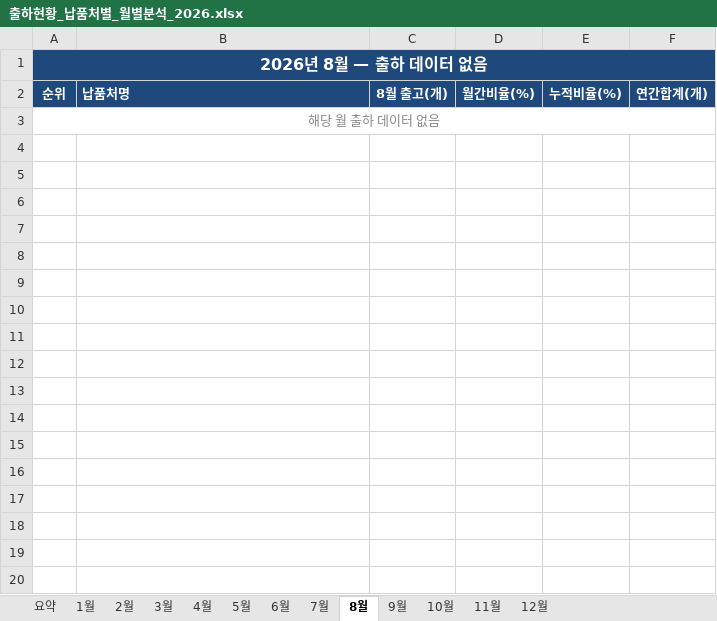
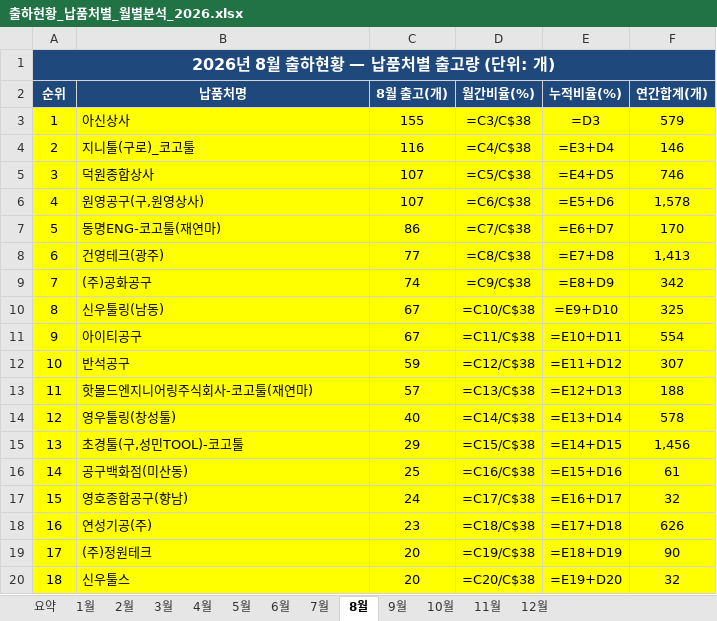
Before and after one commit to HanKyungJun/koreatooling-portal, an Excel workbook: wiki/comparisons/출하현황_납품처별_월별분석_2026.xlsx, sheet 8월, drawn as a sheet; only a part is shown; values as stored, in another font and other column widths than the file's, no borders; formulas without a stored value are shown as written; removed rows and columns are numbered as before the commit, all else as after; the diff covers the shown part only; the diff names each change by its address in the sheet, - before the commit and + after, or states it on an @@ line.

```diff
--- a/wiki/comparisons/출하현황_납품처별_월별분석_2026.xlsx (sheet 8월)
+++ b/wiki/comparisons/출하현황_납품처별_월별분석_2026.xlsx (sheet 8월)
-A1 (순위): 2026년 8월 — 출하 데이터 없음
+A1 (순위): 2026년 8월 출하현황 — 납품처별 출고량 (단위: 개)
-B2 alignment: left
+B2 alignment: center
-row 3: 해당 월 출하 데이터 없음
+row 3: 1 | 아신상사 | 155 | =C3/C$38 | =D3 | 579
+row 4: 2 | 지니툴(구로)_코고툴 | 116 | =C4/C$38 | =E3+D4 | 146
+row 5: 3 | 덕원종합상사 | 107 | =C5/C$38 | =E4+D5 | 746
+row 6: 4 | 원영공구(구,원영상사) | 107 | =C6/C$38 | =E5+D6 | 1,578
+row 7: 5 | 동명ENG-코고툴(재연마) | 86 | =C7/C$38 | =E6+D7 | 170
+row 8: 6 | 건영테크(광주) | 77 | =C8/C$38 | =E7+D8 | 1,413
+row 9: 7 | (주)공화공구 | 74 | =C9/C$38 | =E8+D9 | 342
+row 10: 8 | 신우툴링(남동) | 67 | =C10/C$38 | =E9+D10 | 325
+row 11: 9 | 아이티공구 | 67 | =C11/C$38 | =E10+D11 | 554
+row 12: 10 | 반석공구 | 59 | =C12/C$38 | =E11+D12 | 307
+row 13: 11 | 핫몰드엔지니어링주식회사-코고툴(재연마) | 57 | =C13/C$38 | =E12+D13 | 188
+row 14: 12 | 영우툴링(창성툴) | 40 | =C14/C$38 | =E13+D14 | 578
+row 15: 13 | 초경툴(구,성민TOOL)-코고툴 | 29 | =C15/C$38 | =E14+D15 | 1,456
+row 16: 14 | 공구백화점(미산동) | 25 | =C16/C$38 | =E15+D16 | 61
+row 17: 15 | 영호종합공구(향남) | 24 | =C17/C$38 | =E16+D17 | 32
+row 18: 16 | 연성기공(주) | 23 | =C18/C$38 | =E17+D18 | 626
+row 19: 17 | (주)정원테크 | 20 | =C19/C$38 | =E18+D19 | 90
+row 20: 18 | 신우툴스 | 20 | =C20/C$38 | =E19+D20 | 32
```
Also changed, not shown: 18 added rows elsewhere in this sheet, sheet 요약, sheet 6월, sheet 7월, sheet 3월, sheet 5월, sheet 2월, 2 more sheets, 8 other files.
